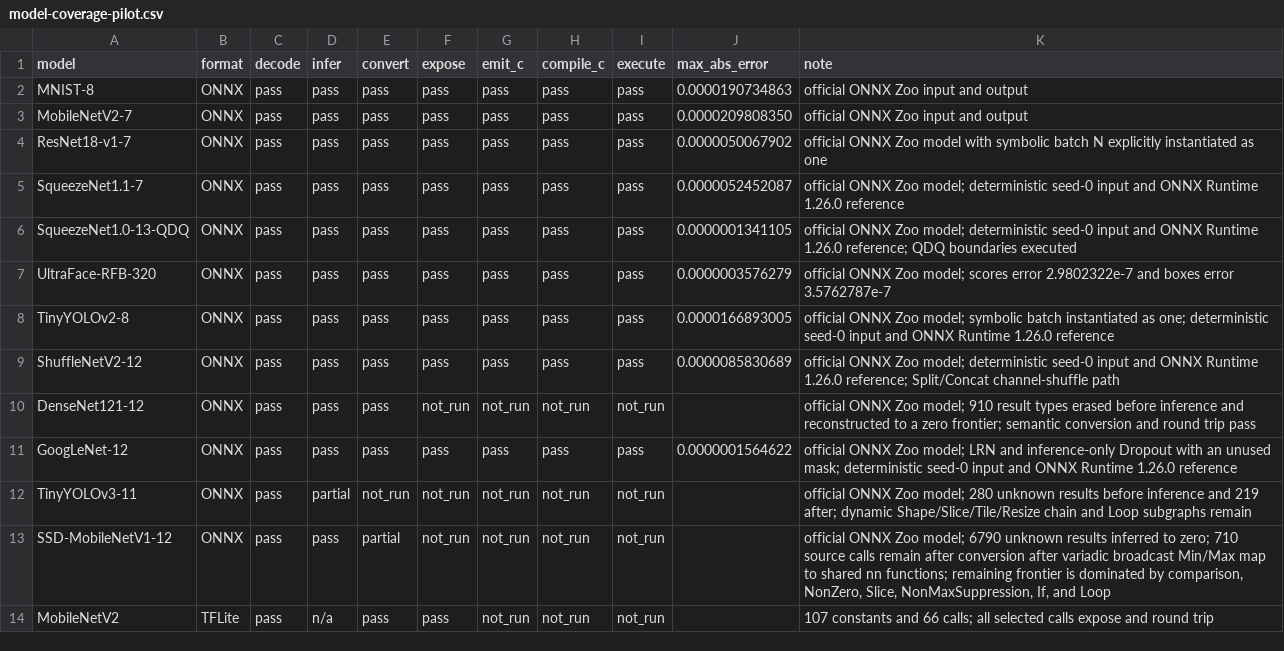
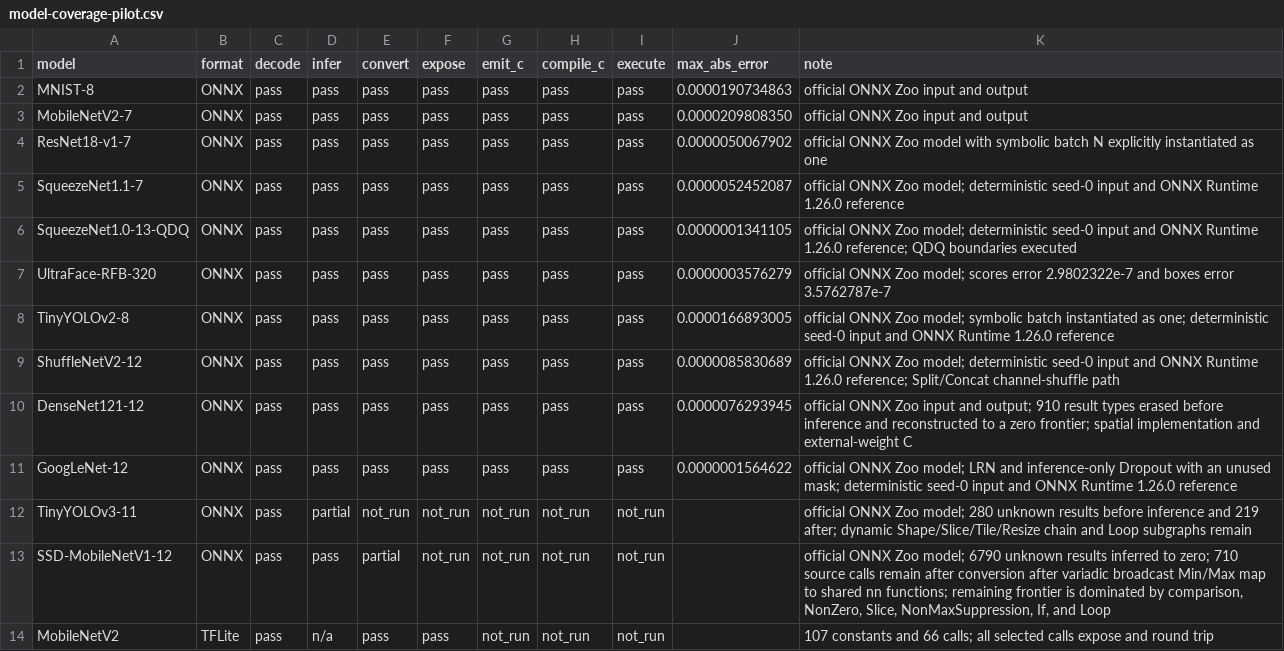
Before and after one commit to lancerstadium/joggle, a CSV file: paper/data/model-coverage-pilot.csv, drawn as a sheet.

```diff
--- a/paper/data/model-coverage-pilot.csv
+++ b/paper/data/model-coverage-pilot.csv
@@ -9,3 +9,3 @@ TinyYOLOv2-8,ONNX,pass,pass,pass,pass,pass,pass,pass,0.0000166893005,"official O
 ShuffleNetV2-12,ONNX,pass,pass,pass,pass,pass,pass,pass,0.0000085830689,"official ONNX Zoo model; deterministic seed-0 input and ONNX Runtime 1.26.0 reference; Split/Concat channel-shuffle path"
-DenseNet121-12,ONNX,pass,pass,pass,not_run,not_run,not_run,not_run,,"official ONNX Zoo model; 910 result types erased before inference and reconstructed to a zero frontier; semantic conversion and round trip pass"
+DenseNet121-12,ONNX,pass,pass,pass,pass,pass,pass,pass,0.0000076293945,"official ONNX Zoo input and output; 910 result types erased before inference and reconstructed to a zero frontier; spatial implementation and external-weight C"
 GoogLeNet-12,ONNX,pass,pass,pass,pass,pass,pass,pass,0.0000001564622,"official ONNX Zoo model; LRN and inference-only Dropout with an unused mask; deterministic seed-0 input and ONNX Runtime 1.26.0 reference"
```
Also changed, not shown: paper/data/densenet-prepare-pilot.csv, 5 other files.
